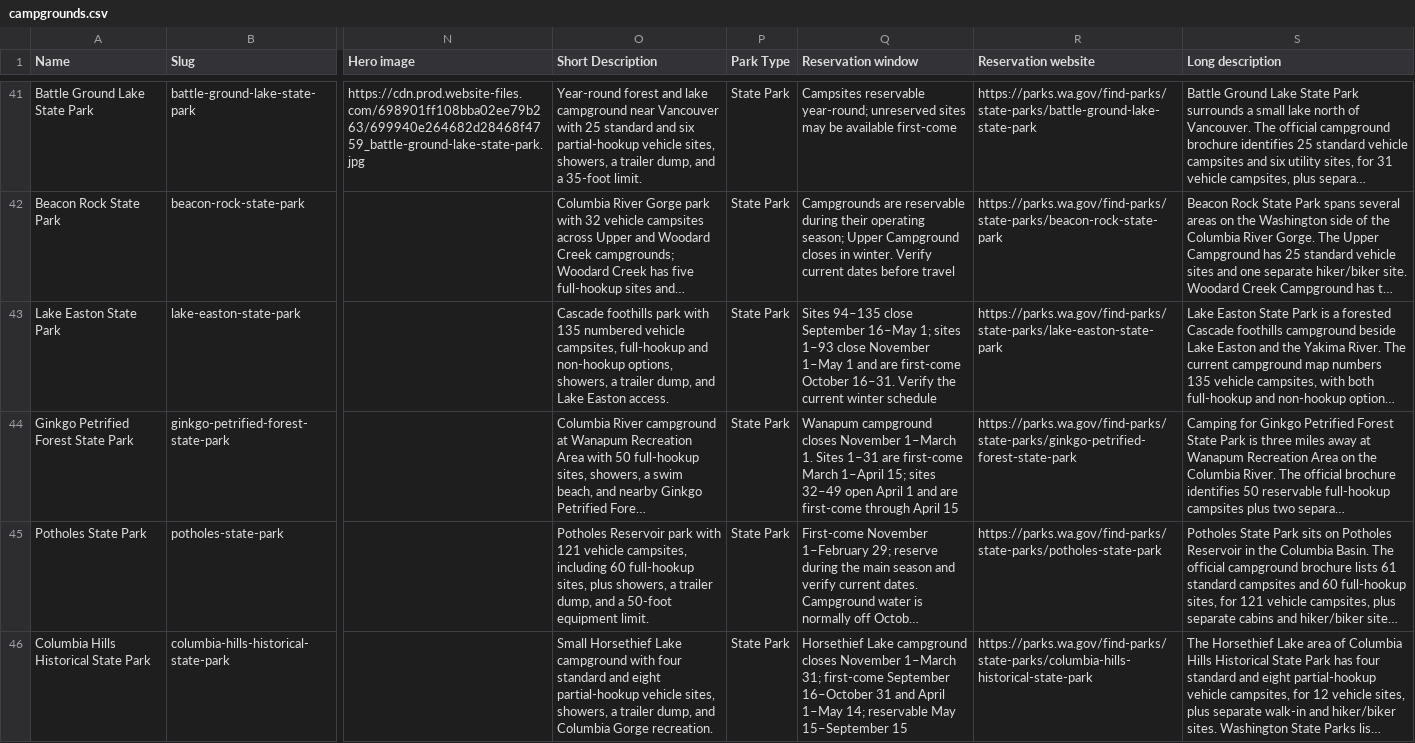
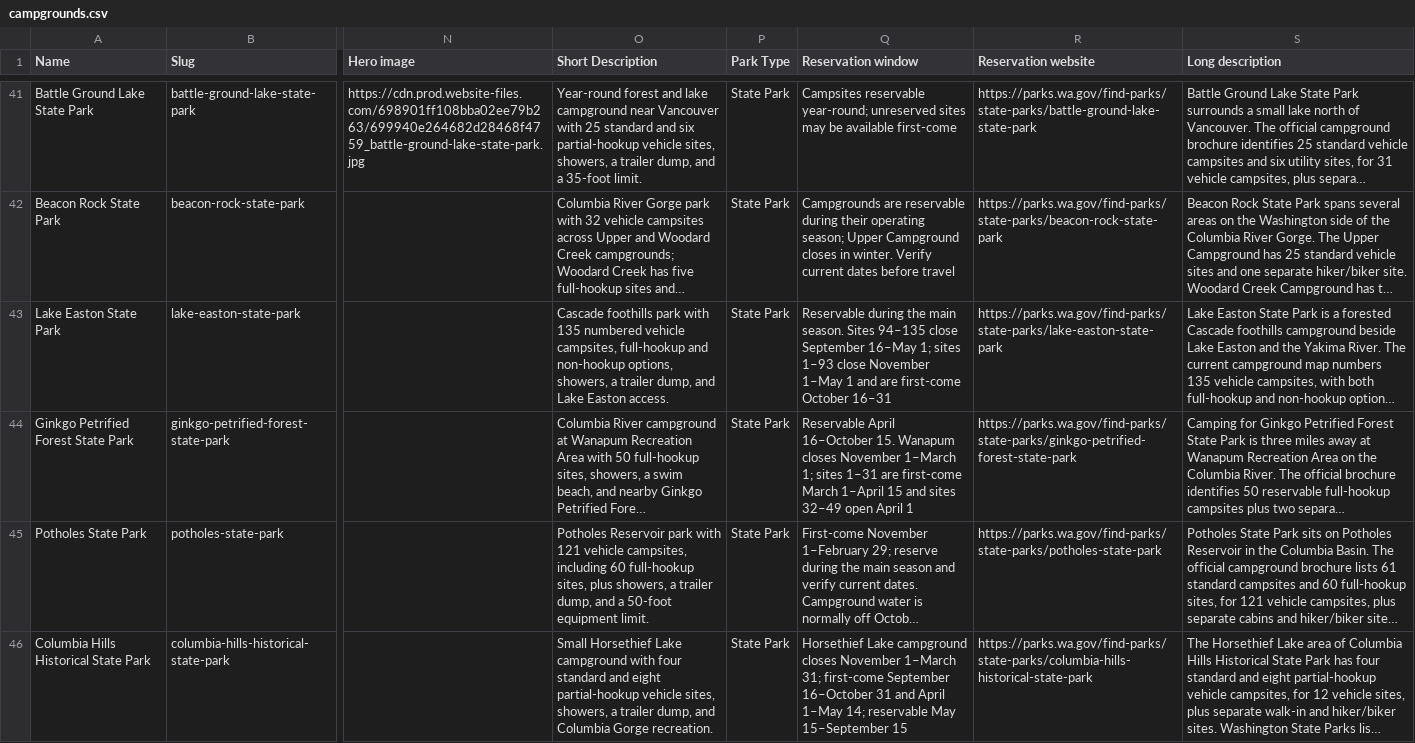
Before and after one commit to RevoltarDesign/WestCoastRV, a CSV file: ops/data/campgrounds.csv, drawn as a sheet; only a part is shown, gaps mark what is left out; long unchanged cells end in …; the diff covers the shown part only; the diff names each change by its address in the sheet, - before the commit and + after, or states it on an @@ line.

Commit message:
Label seasonal state park reservations accurately

```diff
--- a/ops/data/campgrounds.csv
+++ b/ops/data/campgrounds.csv
-Q43 (Reservation window): Sites 94–135 close September 16–May 1; sites 1–93 close November 1–May 1 and are first-come October 16–31. Verify the current winter schedule
+Q43 (Reservation window): Reservable during the main season. Sites 94–135 close September 16–May 1; sites 1–93 close November 1–May 1 and are first-come October 16–31
-Q44 (Reservation window): Wanapum campground closes November 1–March 1. Sites 1–31 are first-come March 1–April 15; sites 32–49 open April 1 and are first-come through April 15
+Q44 (Reservation window): Reservable April 16–October 15. Wanapum closes November 1–March 1; sites 1–31 are first-come March 1–April 15 and sites 32–49 open April 1
```
Also changed, not shown: 5 edited cells elsewhere in this file, 9 other files.
